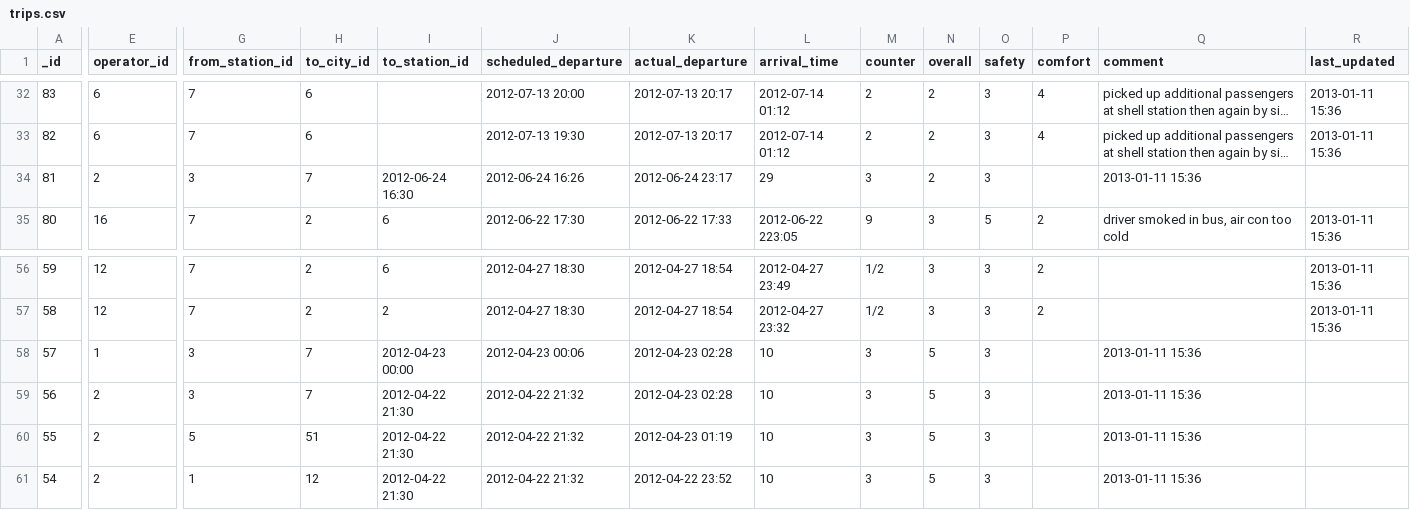
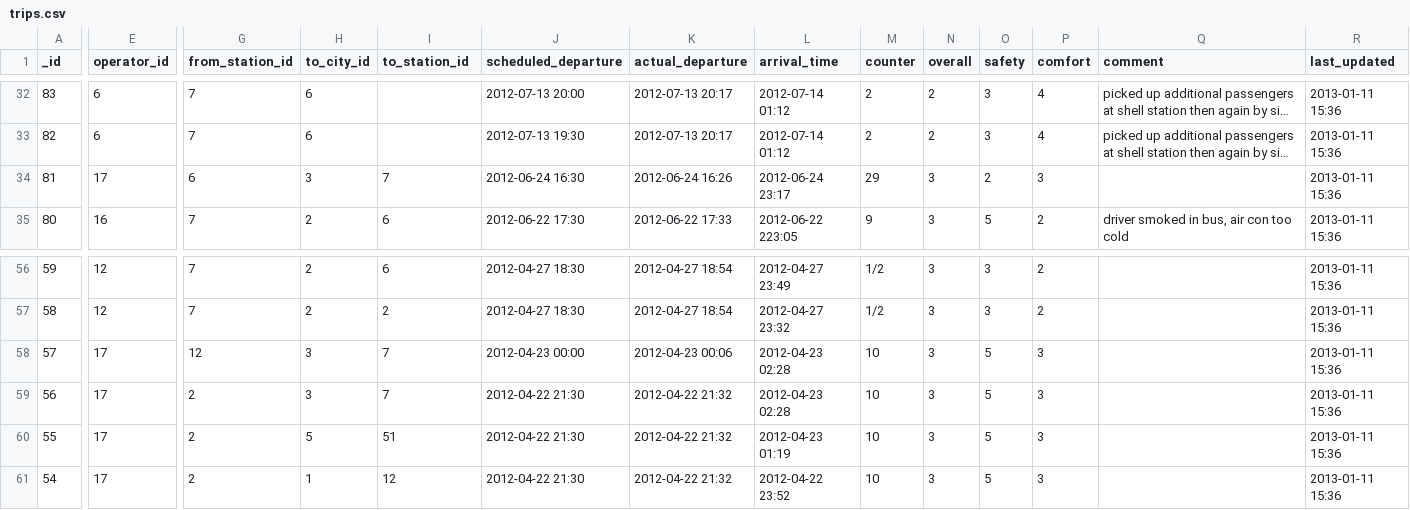
Before and after one commit to sweetiepiggy/Raspberry-Bus-Malaysia, a CSV file: trips.csv, drawn as a sheet; only a part is shown, gaps mark what is left out; long unchanged cells end in …; the diff covers the shown part only; the diff names each change by its address in the sheet, - before the commit and + after, or states it on an @@ line.

Commit message:
added unknown agent and operator ids

```diff
--- a/trips.csv
+++ b/trips.csv
-E34 (operator_id): 2
+E34 (operator_id): 17
-G34 (from_station_id): 3
+G34 (from_station_id): 6
-H34 (to_city_id): 7
+H34 (to_city_id): 3
-I34 (to_station_id): 2012-06-24 16:30
+I34 (to_station_id): 7
-J34 (scheduled_departure): 2012-06-24 16:26
+J34 (scheduled_departure): 2012-06-24 16:30
-K34 (actual_departure): 2012-06-24 23:17
+K34 (actual_departure): 2012-06-24 16:26
-L34 (arrival_time): 29
+L34 (arrival_time): 2012-06-24 23:17
-M34 (counter): 3
+M34 (counter): 29
-N34 (overall): 2
+N34 (overall): 3
-O34 (safety): 3
+O34 (safety): 2
-P34 (comfort): (empty)
+P34 (comfort): 3
-Q34 (comment): 2013-01-11 15:36
+Q34 (comment): (empty)
-R34 (last_updated): (empty)
+R34 (last_updated): 2013-01-11 15:36
-E58 (operator_id): 1
+E58 (operator_id): 17
-G58 (from_station_id): 3
+G58 (from_station_id): 12
-H58:H59 (to_city_id): 7
+H58:H59 (to_city_id): 3
-I58 (to_station_id): 2012-04-23 00:00
+I58 (to_station_id): 7
-J58 (scheduled_departure): 2012-04-23 00:06
+J58 (scheduled_departure): 2012-04-23 00:00
-K58 (actual_departure): 2012-04-23 02:28
+K58 (actual_departure): 2012-04-23 00:06
-L58:L59 (arrival_time): 10
+L58:L59 (arrival_time): 2012-04-23 02:28
-M58:M61 (counter): 3
+M58:M61 (counter): 10
-N58:N61 (overall): 5
+N58:N61 (overall): 3
-O58:O61 (safety): 3
+O58:O61 (safety): 5
-P58:P61 (comfort): (empty)
+P58:P61 (comfort): 3
-Q58:Q61 (comment): 2013-01-11 15:36
+Q58:Q61 (comment): (empty)
-R58:R61 (last_updated): (empty)
+R58:R61 (last_updated): 2013-01-11 15:36
-E59:E61 (operator_id): 2
+E59:E61 (operator_id): 17
-G59 (from_station_id): 3
+G59 (from_station_id): 2
-I59 (to_station_id): 2012-04-22 21:30
+I59 (to_station_id): 7
-J59:J61 (scheduled_departure): 2012-04-22 21:32
+J59:J61 (scheduled_departure): 2012-04-22 21:30
-K59 (actual_departure): 2012-04-23 02:28
+K59 (actual_departure): 2012-04-22 21:32
-G60 (from_station_id): 5
+G60 (from_station_id): 2
-H60 (to_city_id): 51
+H60 (to_city_id): 5
-I60 (to_station_id): 2012-04-22 21:30
+I60 (to_station_id): 51
-K60 (actual_departure): 2012-04-23 01:19
+K60 (actual_departure): 2012-04-22 21:32
-L60 (arrival_time): 10
+L60 (arrival_time): 2012-04-23 01:19
-G61 (from_station_id): 1
+G61 (from_station_id): 2
-H61 (to_city_id): 12
+H61 (to_city_id): 1
-I61 (to_station_id): 2012-04-22 21:30
+I61 (to_station_id): 12
-K61 (actual_departure): 2012-04-22 23:52
+K61 (actual_departure): 2012-04-22 21:32
-L61 (arrival_time): 10
+L61 (arrival_time): 2012-04-22 23:52
```
Also changed, not shown: 100 edited cells elsewhere in this file, agents.csv, operators.csv.
